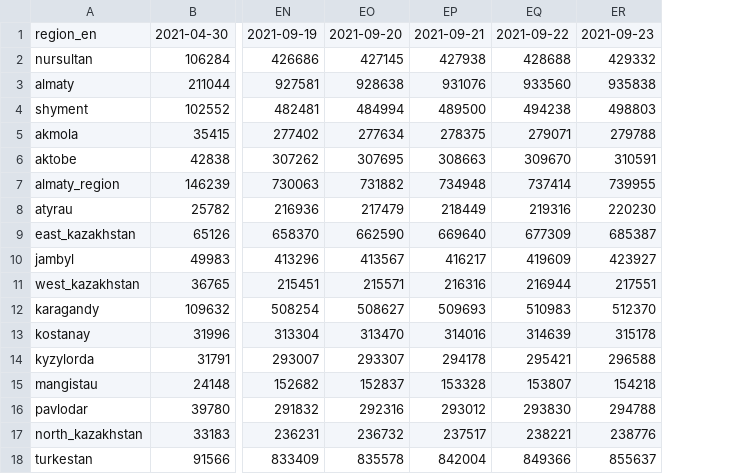
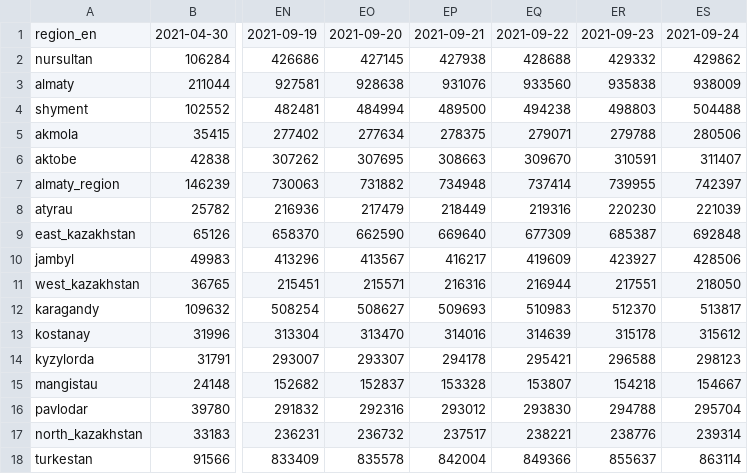
Before and after one commit to zhibek/covid-vaccination-kz, a CSV file: data/first_cumulative.csv, drawn as a sheet; only a part is shown, gaps mark what is left out; the diff names each change by its address in the sheet, - before the commit and + after, or states it on an @@ line.

```diff
--- a/data/first_cumulative.csv
+++ b/data/first_cumulative.csv
+column ES, rows 1-18: 2021-09-24 | 429862 | 938009 | 504488 | 280506 | 311407 | 742397 | 221039 | 692848 | 428506 | 218050 | 513817 | 315612 | 298123 | 154667 | 295704 | 239314 | 863114
```
Also changed, not shown: data/first_daily.csv, data/second_cumulative.csv, 2 other files.
